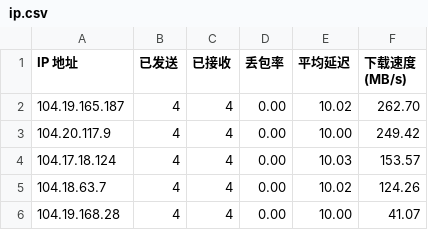
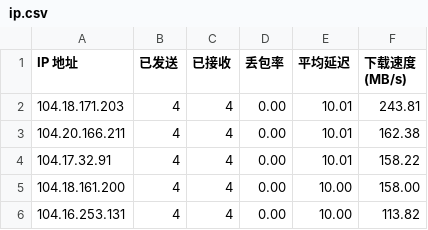
Before and after one commit to xj888xj/cfip, a CSV file: CloudflareST/ip.csv, drawn as a sheet.

```diff
--- a/CloudflareST/ip.csv
+++ b/CloudflareST/ip.csv
@@ -1,6 +1,6 @@
 IP 地址,已发送,已接收,丢包率,平均延迟,下载速度 (MB/s)
-104.19.165.187,4,4,0.00,10.02,262.70
-104.20.117.9,4,4,0.00,10.00,249.42
-104.17.18.124,4,4,0.00,10.03,153.57
-104.18.63.7,4,4,0.00,10.02,124.26
-104.19.168.28,4,4,0.00,10.00,41.07
+104.18.171.203,4,4,0.00,10.01,243.81
+104.20.166.211,4,4,0.00,10.01,162.38
+104.17.32.91,4,4,0.00,10.01,158.22
+104.18.161.200,4,4,0.00,10.00,158.00
+104.16.253.131,4,4,0.00,10.00,113.82
```
Also changed, not shown: 3 other files.
